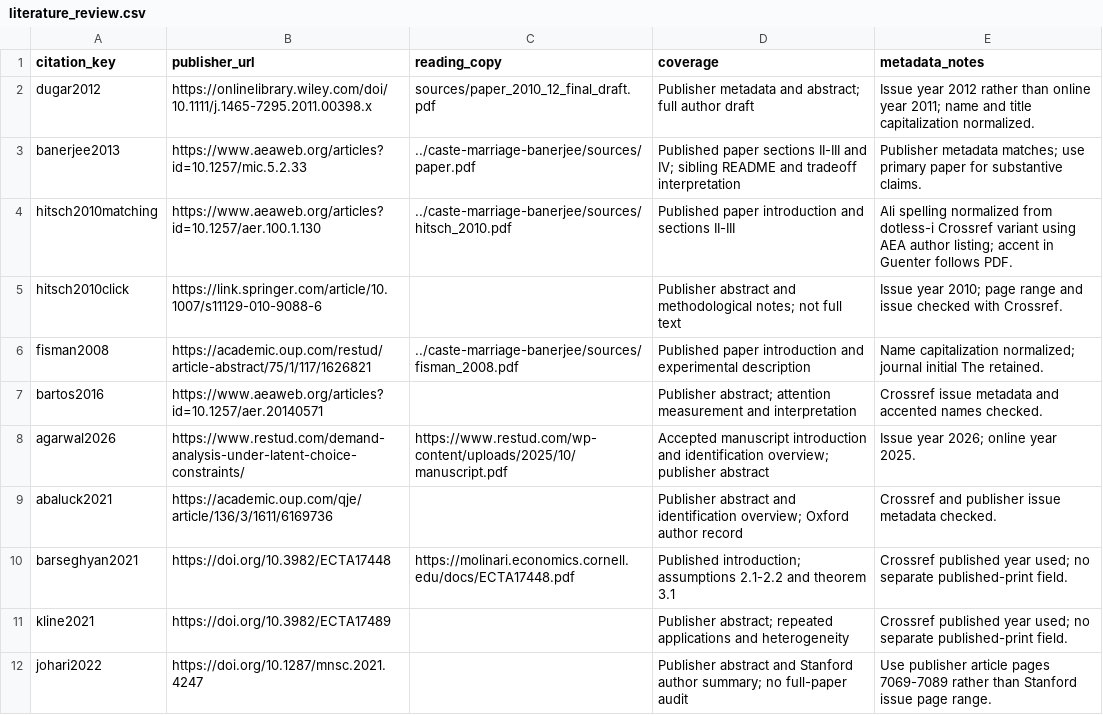
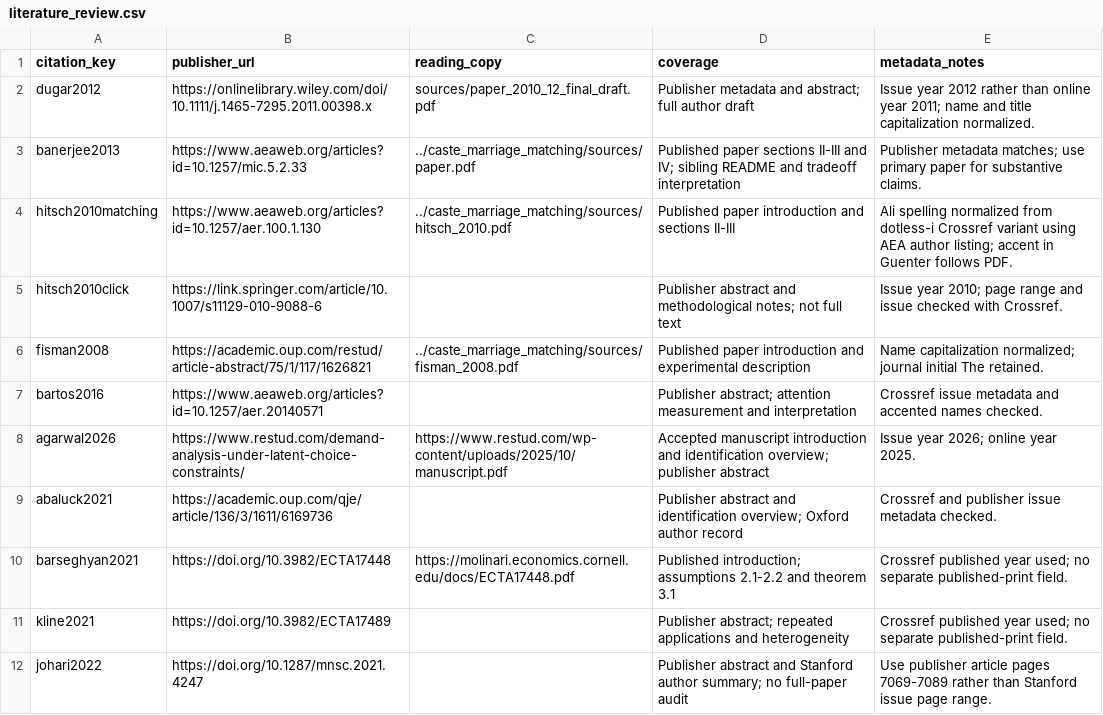
Before and after one commit to in-rolls/caste-marriage-dugar, a CSV file: sources/literature_review.csv, drawn as a sheet.

```diff
--- a/sources/literature_review.csv
+++ b/sources/literature_review.csv
@@ -2,6 +2,6 @@ citation_key,publisher_url,reading_copy,coverage,metadata_notes
 dugar2012,https://onlinelibrary.wiley.com/doi/10.1111/j.1465-7295.2011.00398.x,sources/paper_2010_12_final_draft.pdf,Publisher metadata and abstract; full author draft,Issue year 2012 rather than online year 2011; name and title capitalization normalized.
-banerjee2013,https://www.aeaweb.org/articles?id=10.1257/mic.5.2.33,../caste-marriage-banerjee/sources/paper.pdf,Published paper sections II-III and IV; sibling README and tradeoff interpretation,Publisher metadata matches; use primary paper for substantive claims.
-hitsch2010matching,https://www.aeaweb.org/articles?id=10.1257/aer.100.1.130,../caste-marriage-banerjee/sources/hitsch_2010.pdf,Published paper introduction and sections II-III,Ali spelling normalized from dotless-i Crossref variant using AEA author listing; accent in Guenter follows PDF.
+banerjee2013,https://www.aeaweb.org/articles?id=10.1257/mic.5.2.33,../caste_marriage_matching/sources/paper.pdf,Published paper sections II-III and IV; sibling README and tradeoff interpretation,Publisher metadata matches; use primary paper for substantive claims.
+hitsch2010matching,https://www.aeaweb.org/articles?id=10.1257/aer.100.1.130,../caste_marriage_matching/sources/hitsch_2010.pdf,Published paper introduction and sections II-III,Ali spelling normalized from dotless-i Crossref variant using AEA author listing; accent in Guenter follows PDF.
 hitsch2010click,https://link.springer.com/article/10.1007/s11129-010-9088-6,,Publisher abstract and methodological notes; not full text,Issue year 2010; page range and issue checked with Crossref.
-fisman2008,https://academic.oup.com/restud/article-abstract/75/1/117/1626821,../caste-marriage-banerjee/sources/fisman_2008.pdf,Published paper introduction and experimental description,Name capitalization normalized; journal initial The retained.
+fisman2008,https://academic.oup.com/restud/article-abstract/75/1/117/1626821,../caste_marriage_matching/sources/fisman_2008.pdf,Published paper introduction and experimental description,Name capitalization normalized; journal initial The retained.
 bartos2016,https://www.aeaweb.org/articles?id=10.1257/aer.20140571,,Publisher abstract; attention measurement and interpretation,Crossref issue metadata and accented names checked.
```
Also changed, not shown: 2 other files.
